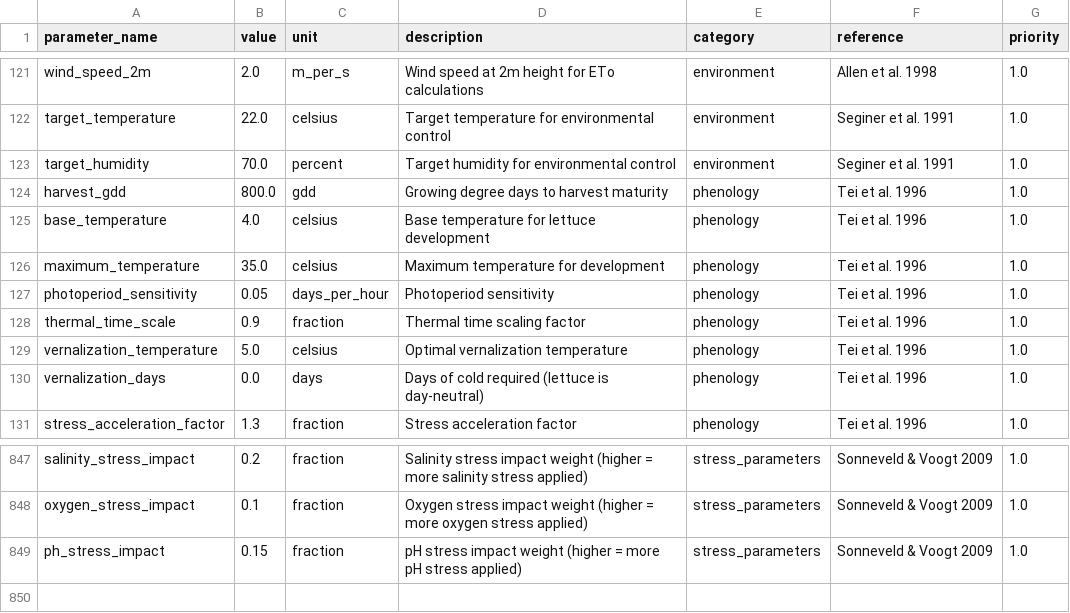
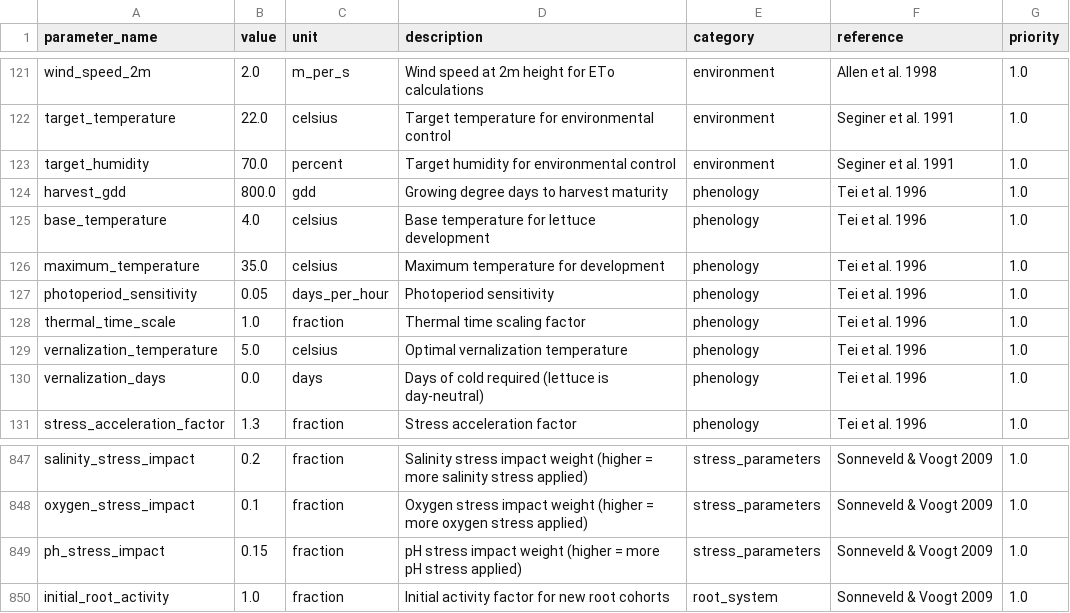
Before and after one commit to kapil-161/hydroponic_python, a CSV file: input/LET_EXP001_2024_master_parameters.csv, drawn as a sheet; only a part is shown, gaps mark what is left out.

```diff
--- a/input/LET_EXP001_2024_master_parameters.csv
+++ b/input/LET_EXP001_2024_master_parameters.csv
@@ -127,3 +127,3 @@ maximum_temperature,35.0,celsius,Maximum temperature for development,phenology,T
 photoperiod_sensitivity,0.05,days_per_hour,Photoperiod sensitivity,phenology,Tei et al. 1996,1.0
-thermal_time_scale,0.9,fraction,Thermal time scaling factor,phenology,Tei et al. 1996,1.0
+thermal_time_scale,1.0,fraction,Thermal time scaling factor,phenology,Tei et al. 1996,1.0
 vernalization_temperature,5.0,celsius,Optimal vernalization temperature,phenology,Tei et al. 1996,1.0
@@ -849 +849,2 @@ oxygen_stress_impact,0.1,fraction,Oxygen stress impact weight (higher = more oxy
 ph_stress_impact,0.15,fraction,pH stress impact weight (higher = more pH stress applied),stress_parameters,Sonneveld & Voogt 2009,1.0
+initial_root_activity,1.0,fraction,Initial activity factor for new root cohorts,root_system,Sonneveld & Voogt 2009,1.0
```
Also changed, not shown: 15 other files.
